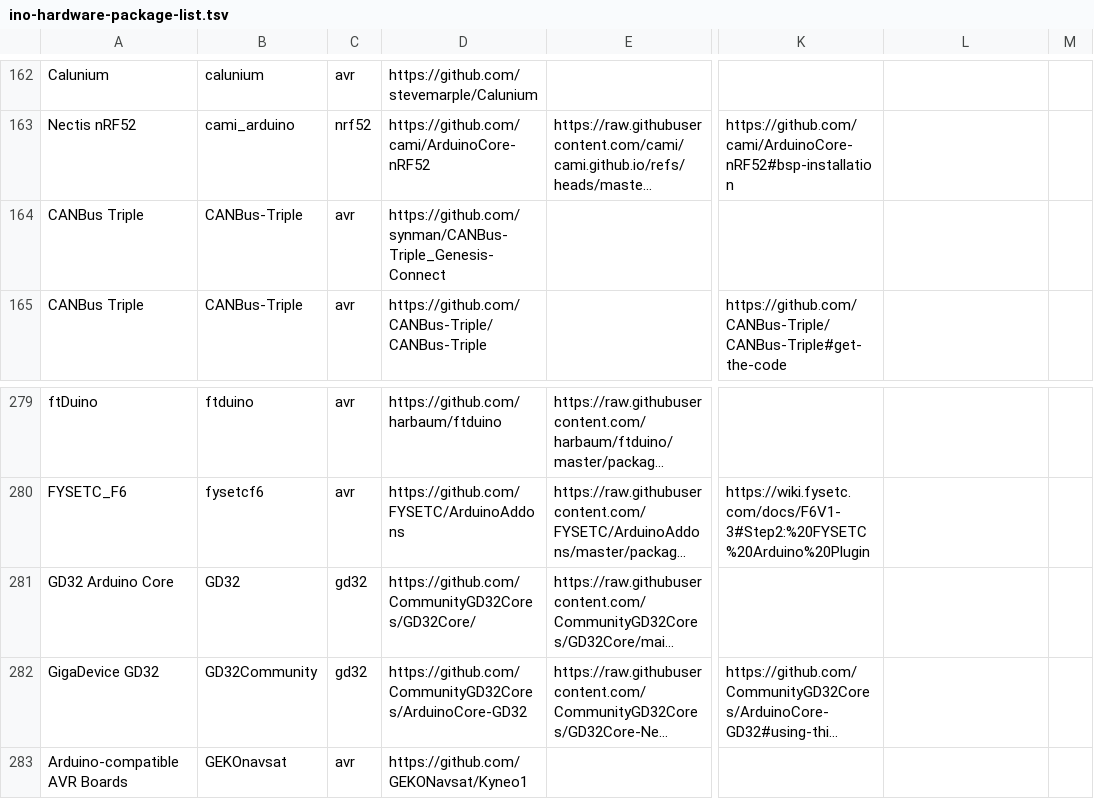
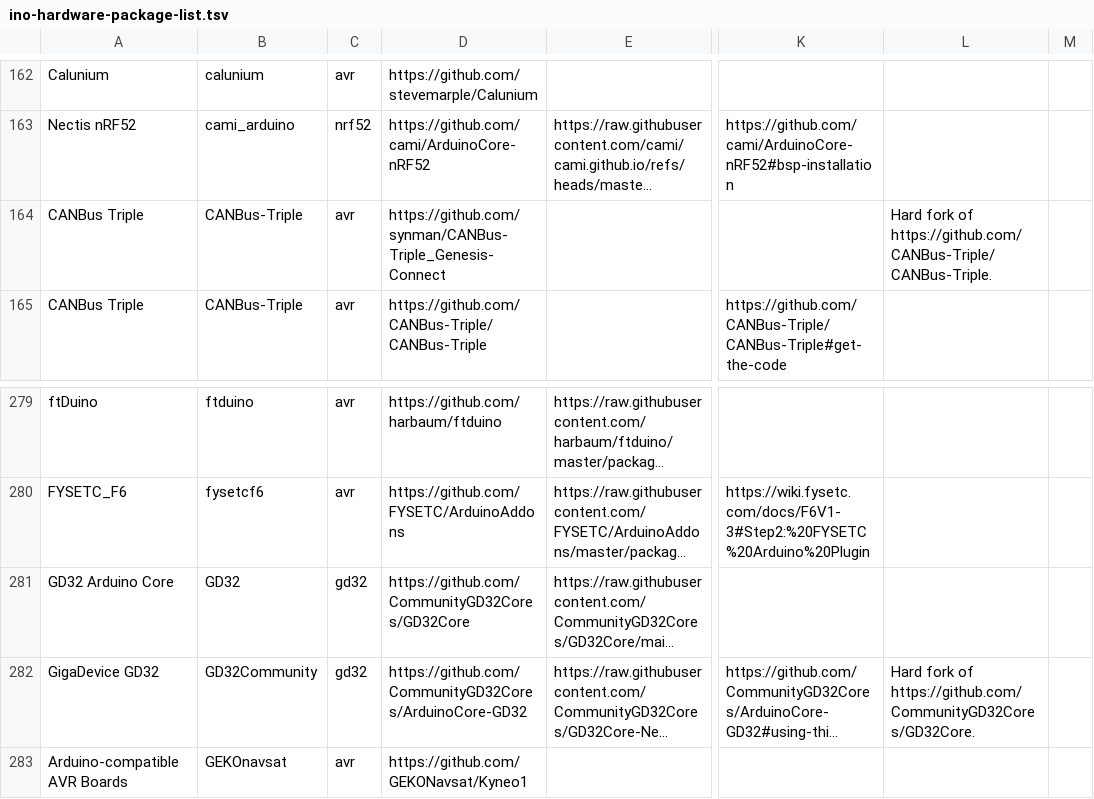
Before and after one commit to per1234/inoplatforms, a TSV file: ino-hardware-package-list.tsv, drawn as a sheet; only a part is shown, gaps mark what is left out; long unchanged cells end in …; the diff names each change by its address in the sheet, - before the commit and + after, or states it on an @@ line.

Commit message:
Catalog: Add notes to entries re: project parents

```diff
--- a/ino-hardware-package-list.tsv
+++ b/ino-hardware-package-list.tsv
-L164: (empty)
+L164: Hard fork of https://github.com/CANBus-Triple/CANBus-Triple.
-D281: https://github.com/CommunityGD32Cores/GD32Core/
+D281: https://github.com/CommunityGD32Cores/GD32Core
-L282: (empty)
+L282: Hard fork of https://github.com/CommunityGD32Cores/GD32Core.
```
